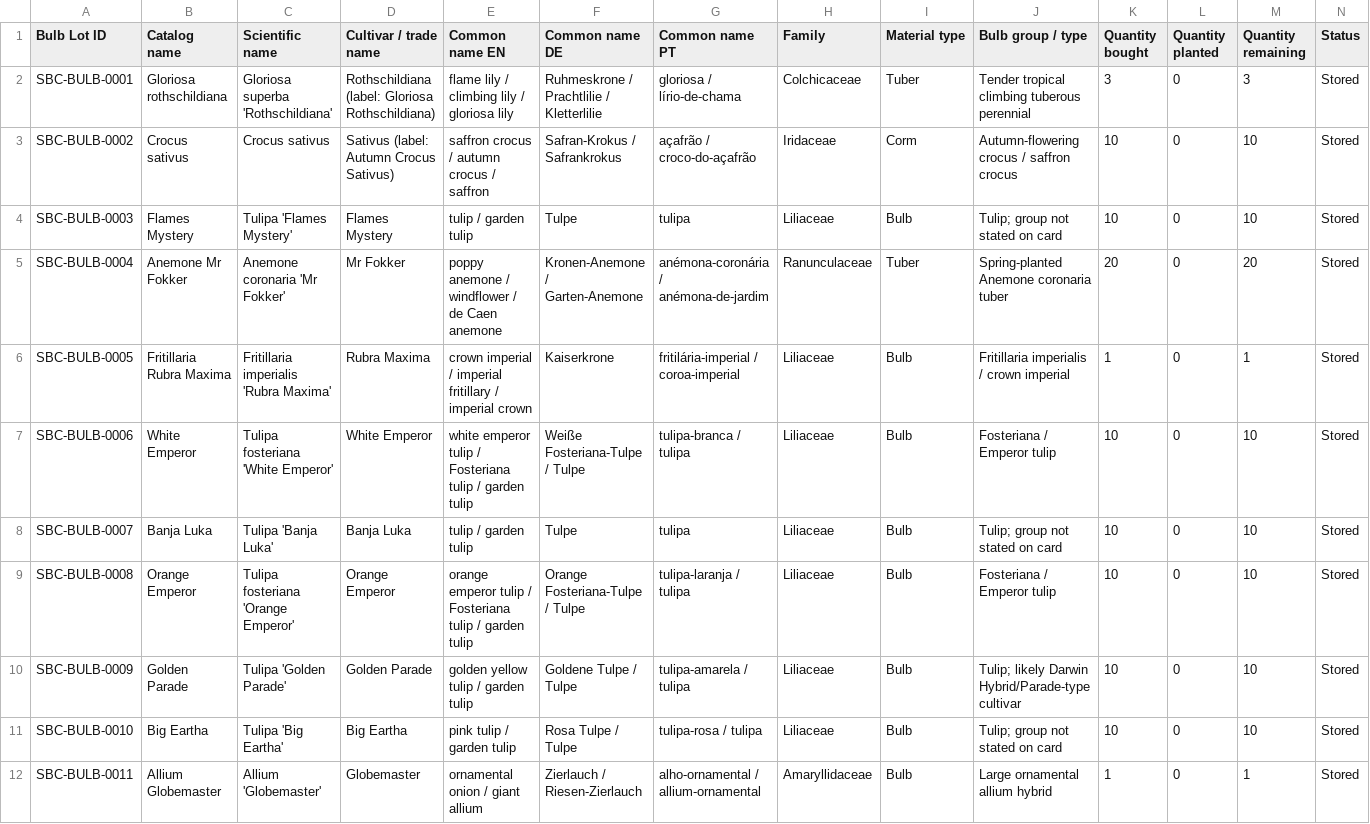
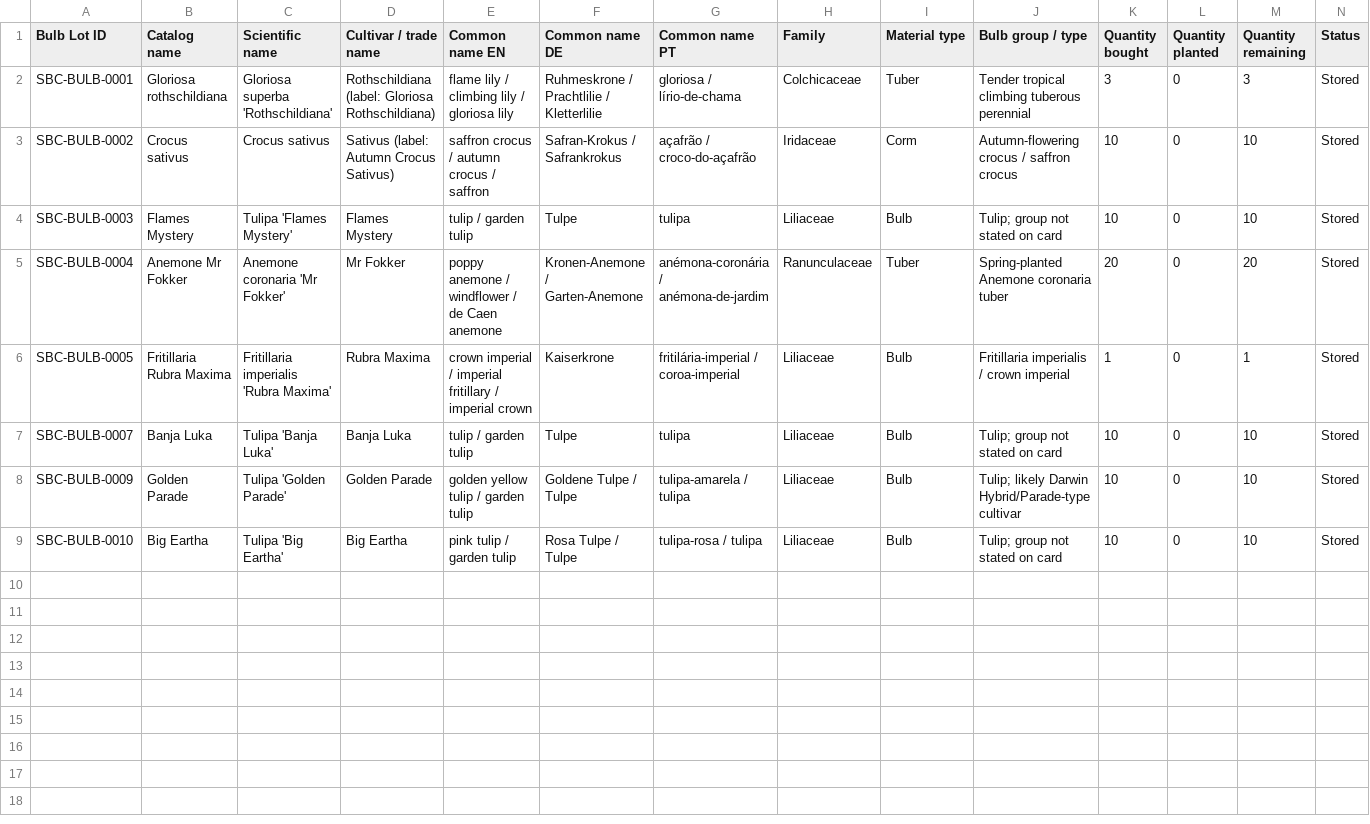
Before and after one commit to Driftwoodye/Driftwood-Garden, a CSV file: bulbs.csv, drawn as a sheet; only a part is shown; rows hold the shown columns only; the diff names each change by its address in the sheet, - before the commit and + after, or states it on an @@ line.

```diff
--- a/bulbs.csv
+++ b/bulbs.csv
-row 7: SBC-BULB-0006 | White Emperor | Tulipa fosteriana 'White Emperor' | White Emperor | white emperor tulip / Fosteriana tulip / garden tulip | Weiße Fosteriana-Tulpe / Tulpe | tulipa-branca / tulipa | Liliaceae | Bulb | Fosteriana / Emperor tulip | 10 | 0 | 10 | Stored
-row 9: SBC-BULB-0008 | Orange Emperor | Tulipa fosteriana 'Orange Emperor' | Orange Emperor | orange emperor tulip / Fosteriana tulip / garden tulip | Orange Fosteriana-Tulpe / Tulpe | tulipa-laranja / tulipa | Liliaceae | Bulb | Fosteriana / Emperor tulip | 10 | 0 | 10 | Stored
-row 12: SBC-BULB-0011 | Allium Globemaster | Allium 'Globemaster' | Globemaster | ornamental onion / giant allium | Zierlauch / Riesen-Zierlauch | alho-ornamental / allium-ornamental | Amaryllidaceae | Bulb | Large ornamental allium hybrid | 1 | 0 | 1 | Stored
```
